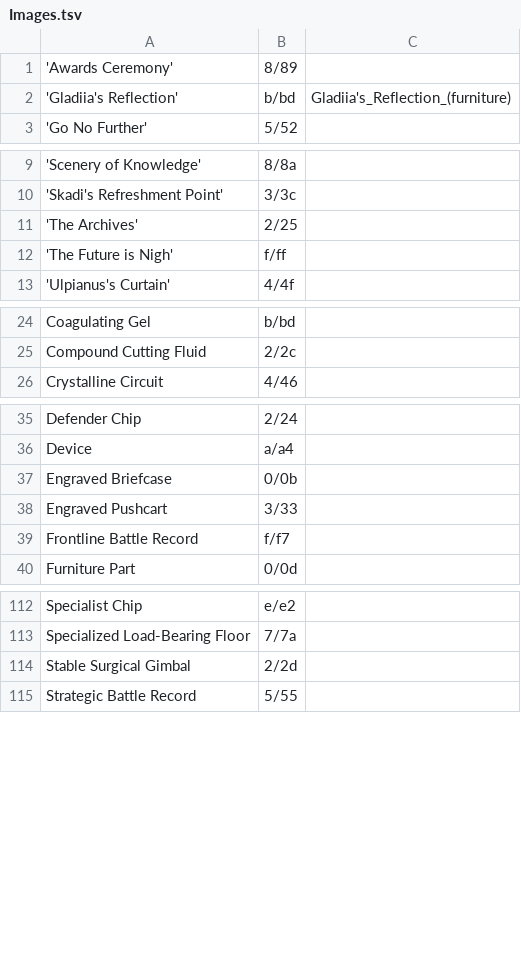
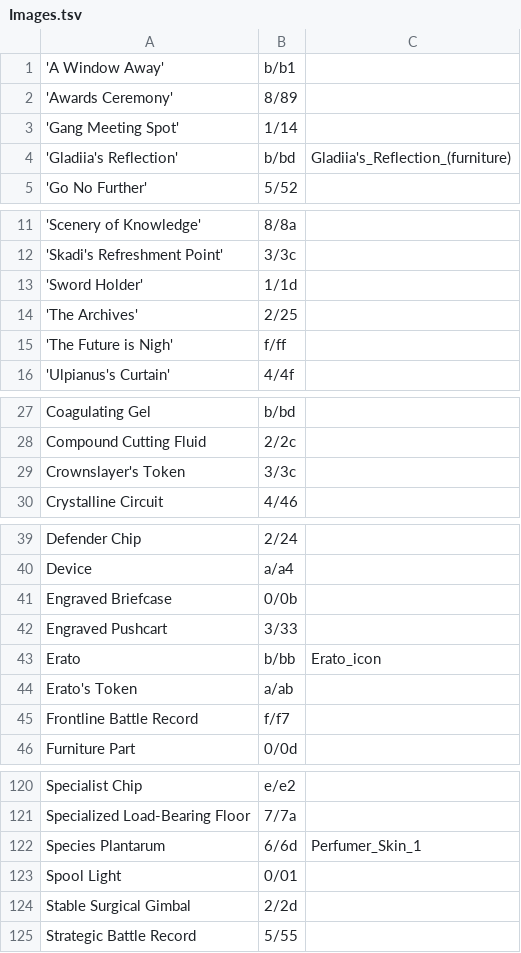
Before and after one commit to i2van/ArknightsLINQPad, a TSV file: data/Images.tsv, drawn as a sheet; only a part is shown, gaps mark what is left out; the diff covers the shown part only.

```diff
--- a/data/Images.tsv
+++ b/data/Images.tsv
@@ -1,2 +1,4 @@
+'A Window Away'	b/b1
 'Awards Ceremony'	8/89
+'Gang Meeting Spot'	1/14
 'Gladiia's Reflection'	b/bd	Gladiia's_Reflection_(furniture)
@@ -10,2 +12,3 @@
 'Skadi's Refreshment Point'	3/3c
+'Sword Holder'	1/1d
 'The Archives'	2/25
@@ -25,2 +28,3 @@ Coagulating Gel	b/bd
 Compound Cutting Fluid	2/2c
+Crownslayer's Token	3/3c
 Crystalline Circuit	4/46
@@ -38,2 +42,4 @@ Engraved Briefcase	0/0b
 Engraved Pushcart	3/33
+Erato	b/bb	Erato_icon
+Erato's Token	a/ab
 Frontline Battle Record	f/f7
@@ -113,2 +121,4 @@ Specialist Chip	e/e2
 Specialized Load-Bearing Floor	7/7a
+Species Plantarum	6/6d	Perfumer_Skin_1
+Spool Light	0/01
 Stable Surgical Gimbal	2/2d
```
Also changed, not shown: 2 added rows elsewhere in this file, data/ImageUriMap.tsv, 2 other files.
